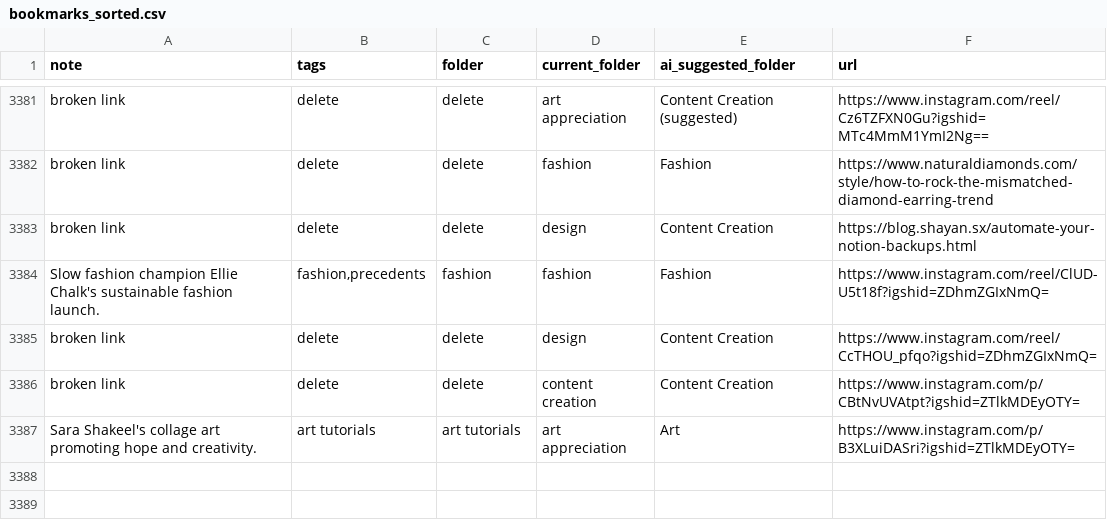
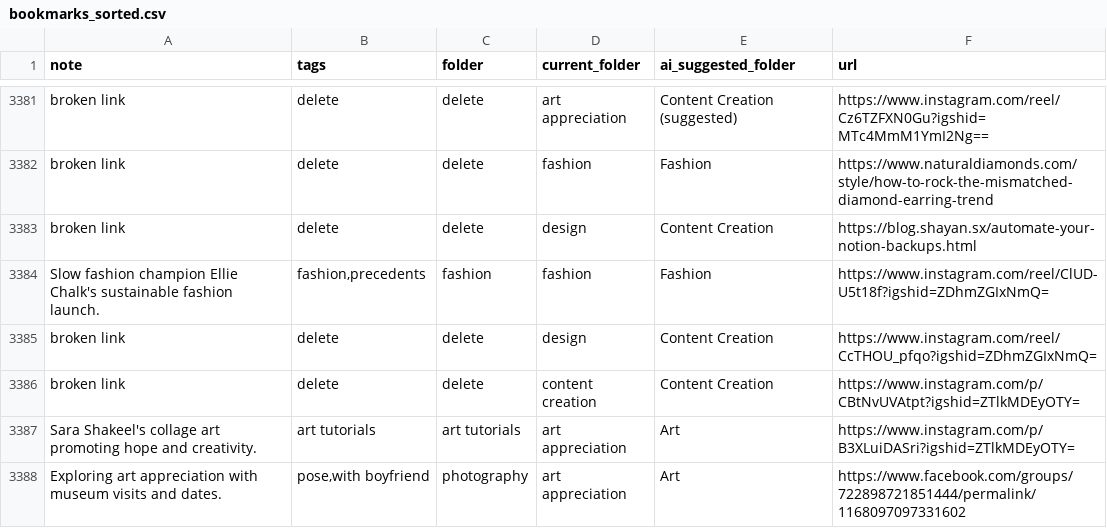
Before and after one commit to paikalilly/bookmark-sorter, a CSV file: bookmarks_sorted.csv, drawn as a sheet; only a part is shown, gaps mark what is left out.

Commit message:
Update bookmarks_sorted.csv via Streamlit app

```diff
--- a/bookmarks_sorted.csv
+++ b/bookmarks_sorted.csv
@@ -3387 +3387,2 @@ broken link,delete,delete,content creation,Content Creation,https://www.instagra
 Sara Shakeel's collage art promoting hope and creativity.,art tutorials,art tutorials,art appreciation,Art,https://www.instagram.com/p/B3XLuiDASri?igshid=ZTlkMDEyOTY=
+Exploring art appreciation with museum visits and dates.,"pose,with boyfriend",photography,art appreciation,Art,https://www.facebook.com/groups/722898721851444/permalink/1168097097331602
```
